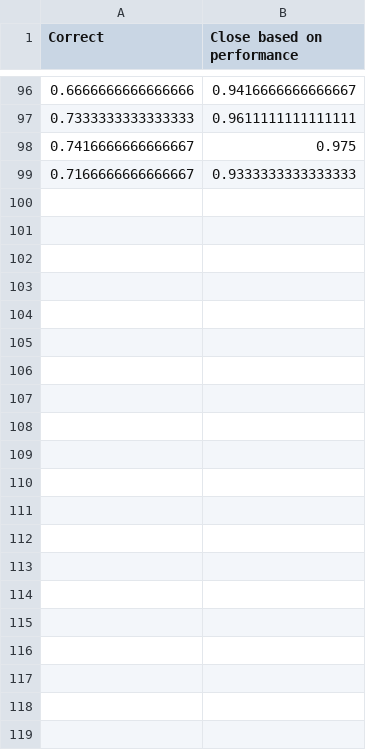
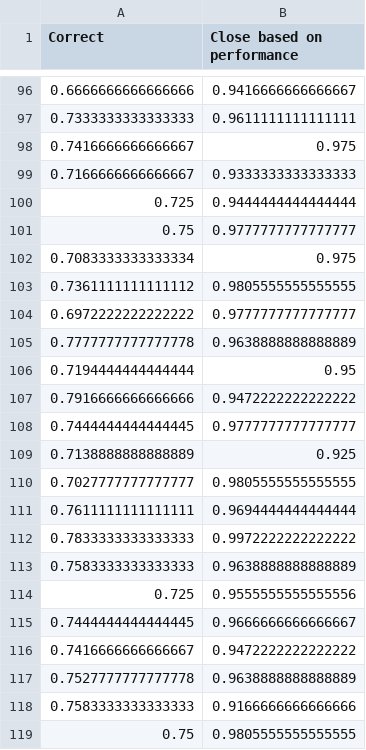
Before and after one commit to jphulse/Causal_Stability_Experimentation, a CSV file: results/RQ4.csv, drawn as a sheet; only a part is shown, gaps mark what is left out; the diff names each change by its address in the sheet, - before the commit and + after, or states it on an @@ line.

Commit message:
Finished getting results

```diff
--- a/results/RQ4.csv
+++ b/results/RQ4.csv
+row 100: 0.725 | 0.9444444444444444
+row 101: 0.75 | 0.9777777777777777
+row 102: 0.7083333333333334 | 0.975
+row 103: 0.7361111111111112 | 0.9805555555555555
+row 104: 0.6972222222222222 | 0.9777777777777777
+row 105: 0.7777777777777778 | 0.9638888888888889
+row 106: 0.7194444444444444 | 0.95
+row 107: 0.7916666666666666 | 0.9472222222222222
+row 108: 0.7444444444444445 | 0.9777777777777777
+row 109: 0.7138888888888889 | 0.925
+row 110: 0.7027777777777777 | 0.9805555555555555
+row 111: 0.7611111111111111 | 0.9694444444444444
+row 112: 0.7833333333333333 | 0.9972222222222222
+row 113: 0.7583333333333333 | 0.9638888888888889
+row 114: 0.725 | 0.9555555555555556
+row 115: 0.7444444444444445 | 0.9666666666666667
+row 116: 0.7416666666666667 | 0.9472222222222222
+row 117: 0.7527777777777778 | 0.9638888888888889
+row 118: 0.7583333333333333 | 0.9166666666666666
+row 119: 0.75 | 0.9805555555555555
```
Also changed, not shown: results/RQ2.csv, results/RQ5.csv, 6 other files.
